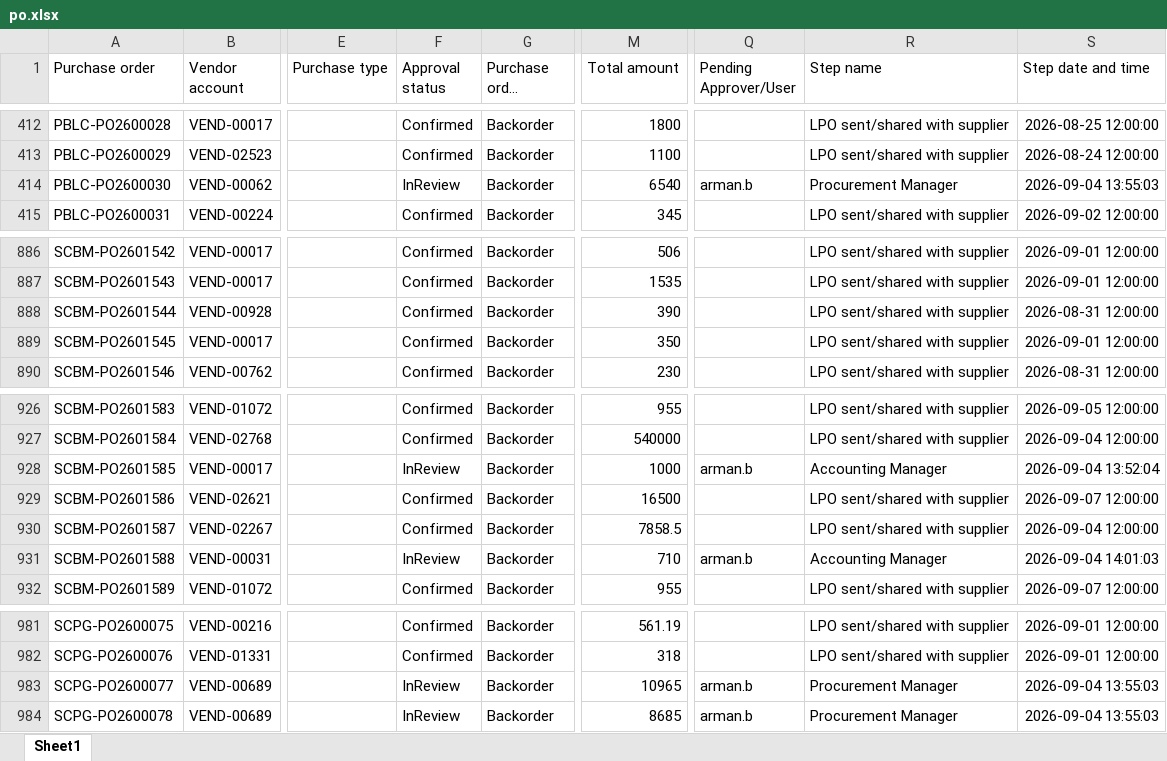
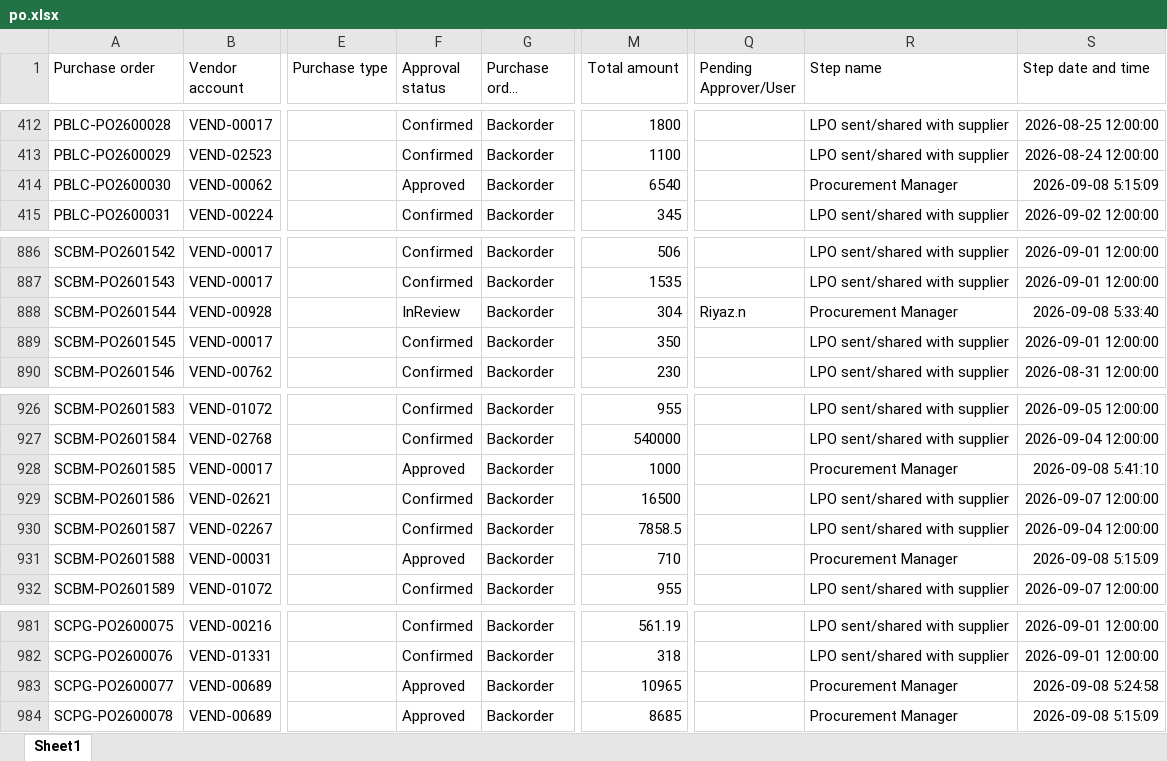
Before and after one commit to Chandansah605/PR-PO-Pipeline-Dashboard, an Excel workbook: po.xlsx, sheet Sheet1, drawn as a sheet; only a part is shown, gaps mark what is left out; long unchanged cells end in …; values as stored, in another font and other column widths than the file's, no borders; table styles not drawn; the diff names each change by its address in the sheet, - before the commit and + after, or states it on an @@ line.

```diff
--- a/po.xlsx (sheet Sheet1)
+++ b/po.xlsx (sheet Sheet1)
-F414 (Approval status): InReview
+F414 (Approval status): Approved
-Q414 (Pending Approver/User): arman.b
+Q414 (Pending Approver/User): (empty)
-S414 (Step date and time): 2026-09-04 13:55:03
+S414 (Step date and time): 2026-09-08 5:15:09
-F888 (Approval status): Confirmed
+F888 (Approval status): InReview
-M888 (Total amount): 390
+M888 (Total amount): 304
-Q888 (Pending Approver/User): (empty)
+Q888 (Pending Approver/User): Riyaz.n
-R888 (Step name): LPO sent/shared with supplier
+R888 (Step name): Procurement Manager
-S888 (Step date and time): 2026-08-31 12:00:00
+S888 (Step date and time): 2026-09-08 5:33:40
-F928 (Approval status): InReview
+F928 (Approval status): Approved
-Q928 (Pending Approver/User): arman.b
+Q928 (Pending Approver/User): (empty)
-R928 (Step name): Accounting Manager
+R928 (Step name): Procurement Manager
-S928 (Step date and time): 2026-09-04 13:52:04
+S928 (Step date and time): 2026-09-08 5:41:10
-F931 (Approval status): InReview
+F931 (Approval status): Approved
-Q931 (Pending Approver/User): arman.b
+Q931 (Pending Approver/User): (empty)
-R931 (Step name): Accounting Manager
+R931 (Step name): Procurement Manager
-S931 (Step date and time): 2026-09-04 14:01:03
+S931 (Step date and time): 2026-09-08 5:15:09
-F983:F984 (Approval status): InReview
+F983:F984 (Approval status): Approved
-Q983:Q984 (Pending Approver/User): arman.b
+Q983:Q984 (Pending Approver/User): (empty)
-S983 (Step date and time): 2026-09-04 13:55:03
+S983 (Step date and time): 2026-09-08 5:24:58
-S984 (Step date and time): 2026-09-04 13:55:03
+S984 (Step date and time): 2026-09-08 5:15:09
```
Also changed, not shown: pr.xlsx, 1 other file.
